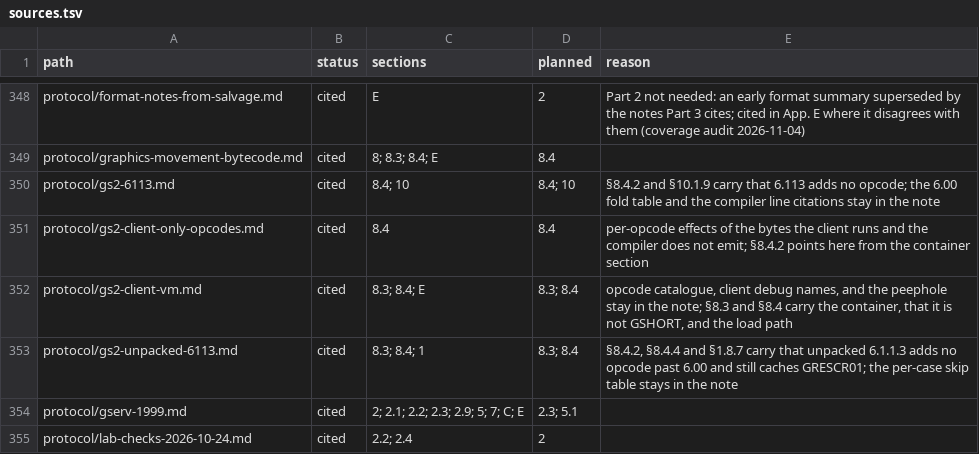
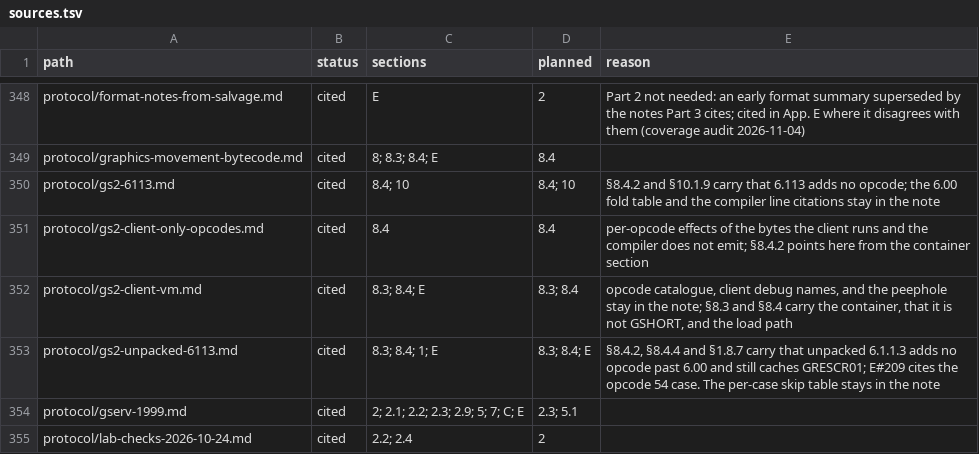
Before and after one commit to squirelworks/Graal_analysis, a TSV file: manual/sources.tsv, drawn as a sheet; only a part is shown, gaps mark what is left out.

Commit message:
Give the new open questions a source tag
The manual check rejects a factual line with no source, and a note cited from appendix E has to list E in sources.tsv.
Evidence: the manual checker. No new image was opened.

```diff
--- a/manual/sources.tsv
+++ b/manual/sources.tsv
@@ -352,3 +352,3 @@ protocol/gs2-client-only-opcodes.md	cited	8.4	8.4	per-opcode effects of the byte
 protocol/gs2-client-vm.md	cited	8.3; 8.4; E	8.3; 8.4	opcode catalogue, client debug names, and the peephole stay in the note; §8.3 and §8.4 carry the container, that it is not GSHORT, and the load path
-protocol/gs2-unpacked-6113.md	cited	8.3; 8.4; 1	8.3; 8.4	§8.4.2, §8.4.4 and §1.8.7 carry that unpacked 6.1.1.3 adds no opcode past 6.00 and still caches GRESCR01; the per-case skip table stays in the note
+protocol/gs2-unpacked-6113.md	cited	8.3; 8.4; 1; E	8.3; 8.4; E	§8.4.2, §8.4.4 and §1.8.7 carry that unpacked 6.1.1.3 adds no opcode past 6.00 and still caches GRESCR01; E#209 cites the opcode 54 case. The per-case skip table stays in the note
 protocol/gserv-1999.md	cited	2; 2.1; 2.2; 2.3; 2.9; 5; 7; C; E	2.3; 5.1	
```
Also changed, not shown: 1 other file.
